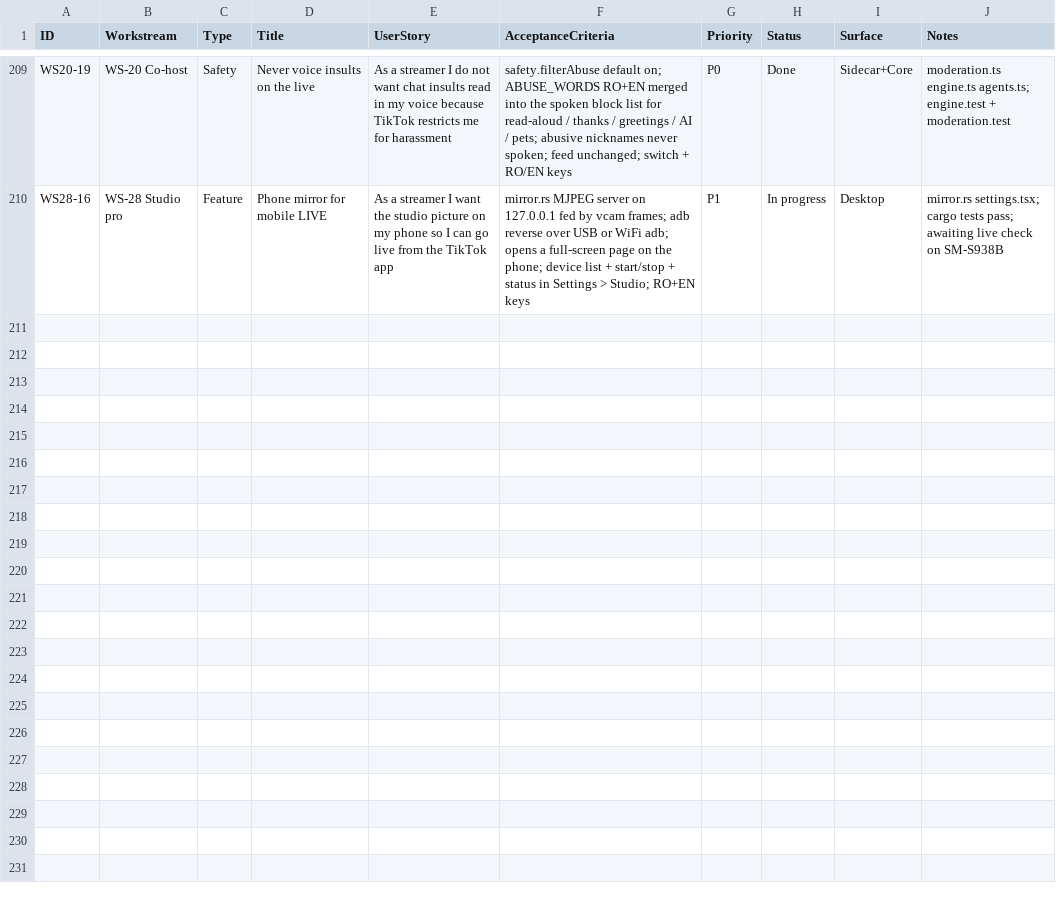
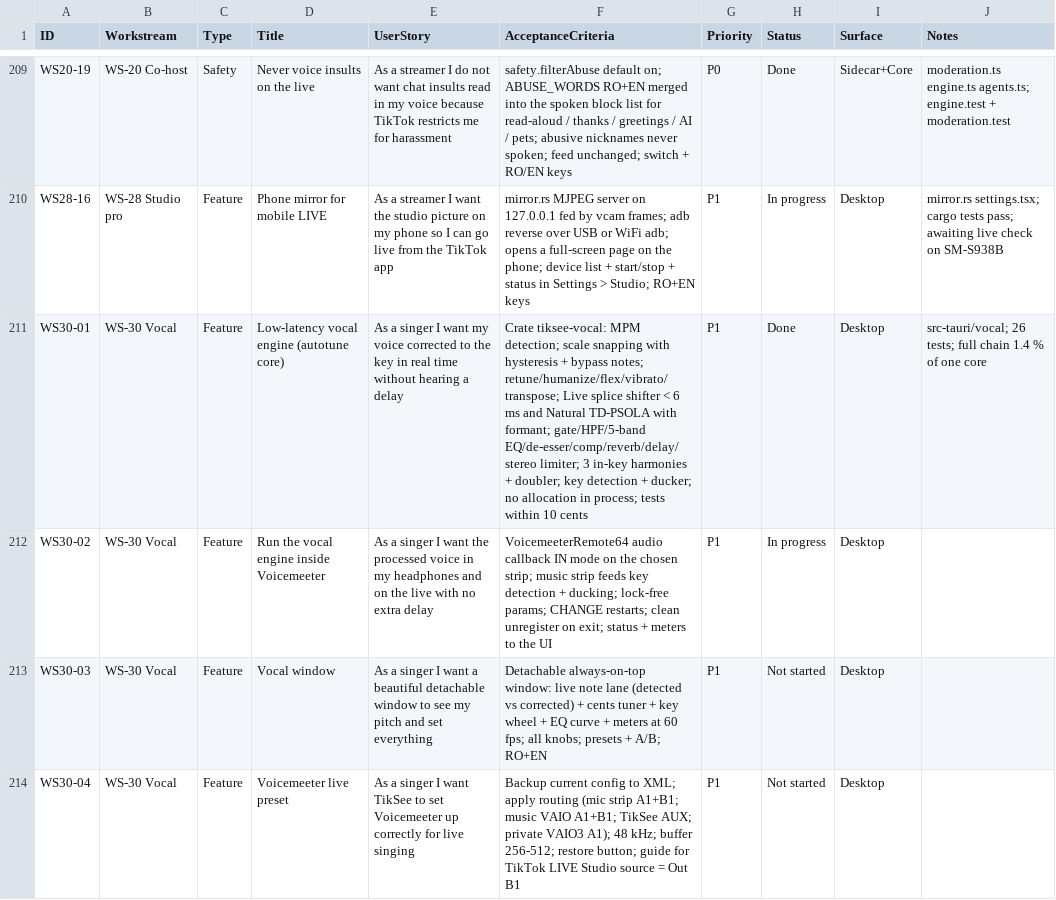
Before and after one commit to dragoscv/selfie-screen, a CSV file: docs/backlog.csv, drawn as a sheet; only a part is shown, gaps mark what is left out.

Commit message:
feat(vocal): low-latency autotune engine crate (MPM, splice, PSOLA, vocal chain, harmonies, key detect)
Agent-Session: term-4716
Agent-Purpose: vocal engine core

```diff
--- a/docs/backlog.csv
+++ b/docs/backlog.csv
@@ -210 +210,5 @@ WS20-19,WS-20 Co-host,Safety,Never voice insults on the live,As a streamer I do
 WS28-16,WS-28 Studio pro,Feature,Phone mirror for mobile LIVE,As a streamer I want the studio picture on my phone so I can go live from the TikTok app,mirror.rs MJPEG server on 127.0.0.1 fed by vcam frames; adb reverse over USB or WiFi adb; opens a full-screen page on the phone; device list + start/stop + status in Settings > Studio; RO+EN keys,P1,In progress,Desktop,mirror.rs settings.tsx; cargo tests pass; awaiting live check on SM-S938B
+WS30-01,WS-30 Vocal,Feature,Low-latency vocal engine (autotune core),As a singer I want my voice corrected to the key in real time without hearing a delay,Crate tiksee-vocal: MPM detection; scale snapping with hysteresis + bypass notes; retune/humanize/flex/vibrato/transpose; Live splice shifter < 6 ms and Natural TD-PSOLA with formant; gate/HPF/5-band EQ/de-esser/comp/reverb/delay/stereo limiter; 3 in-key harmonies + doubler; key detection + ducker; no allocation in process; tests within 10 cents,P1,Done,Desktop,src-tauri/vocal; 26 tests; full chain 1.4 % of one core
+WS30-02,WS-30 Vocal,Feature,Run the vocal engine inside Voicemeeter,As a singer I want the processed voice in my headphones and on the live with no extra delay,VoicemeeterRemote64 audio callback IN mode on the chosen strip; music strip feeds key detection + ducking; lock-free params; CHANGE restarts; clean unregister on exit; status + meters to the UI,P1,In progress,Desktop,
+WS30-03,WS-30 Vocal,Feature,Vocal window,As a singer I want a beautiful detachable window to see my pitch and set everything,Detachable always-on-top window: live note lane (detected vs corrected) + cents tuner + key wheel + EQ curve + meters at 60 fps; all knobs; presets + A/B; RO+EN,P1,Not started,Desktop,
+WS30-04,WS-30 Vocal,Feature,Voicemeeter live preset,As a singer I want TikSee to set Voicemeeter up correctly for live singing,Backup current config to XML; apply routing (mic strip A1+B1; music VAIO A1+B1; TikSee AUX; private VAIO3 A1); 48 kHz; buffer 256-512; restore button; guide for TikTok LIVE Studio source = Out B1,P1,Not started,Desktop,
```
Also changed, not shown: 13 other files.
